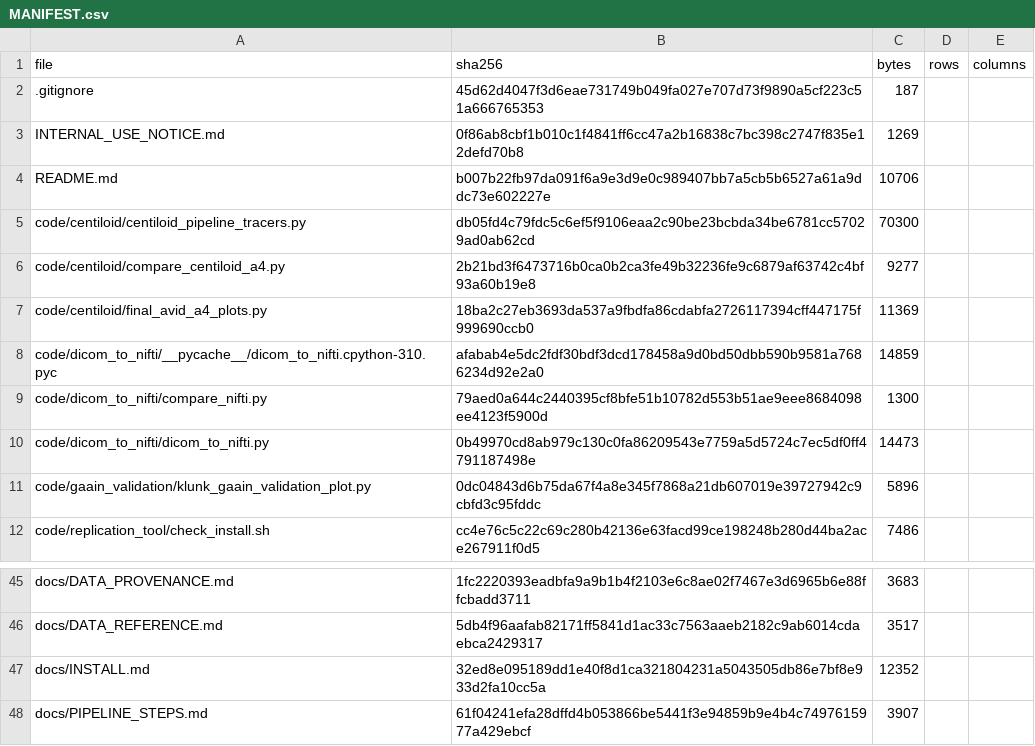
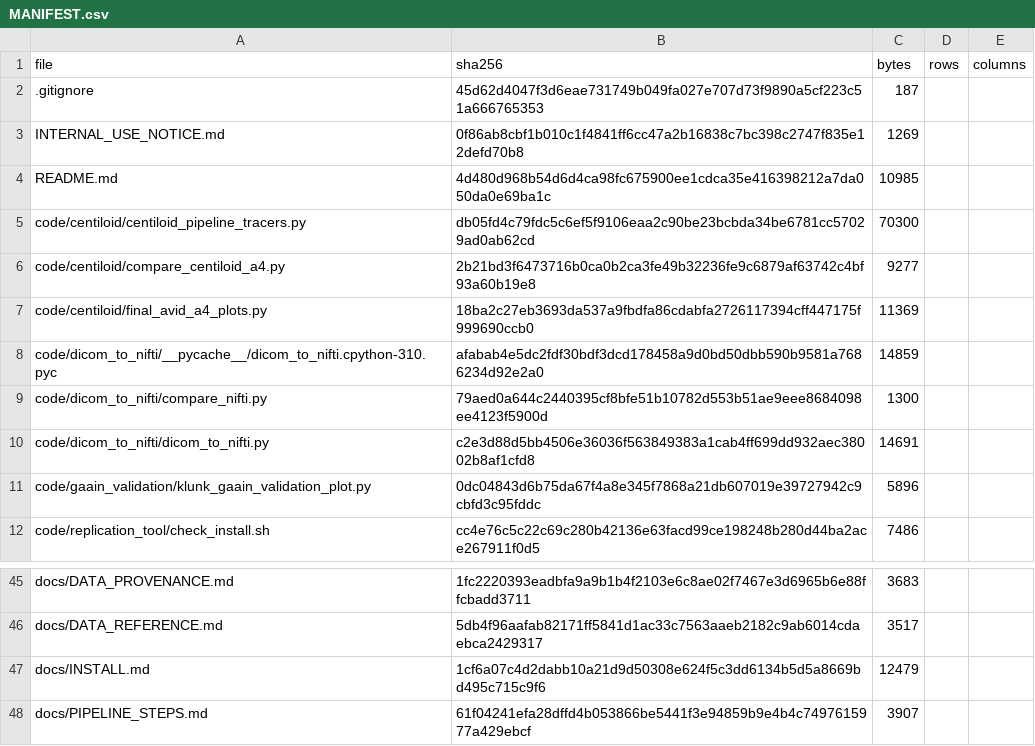
Before and after one commit to inbrainlab/PETAL, a CSV file: MANIFEST.csv, drawn as a sheet; only a part is shown, gaps mark what is left out.

```diff
--- a/MANIFEST.csv
+++ b/MANIFEST.csv
@@ -3,3 +3,3 @@ file,sha256,bytes,rows,columns
 INTERNAL_USE_NOTICE.md,0f86ab8cbf1b010c1f4841ff6cc47a2b16838c7bc398c2747f835e12defd70b8,1269,,
-README.md,b007b22fb97da091f6a9e3d9e0c989407bb7a5cb5b6527a61a9ddc73e602227e,10706,,
+README.md,4d480d968b54d6d4ca98fc675900ee1cdca35e416398212a7da050da0e69ba1c,10985,,
 code/centiloid/centiloid_pipeline_tracers.py,db05fd4c79fdc5c6ef5f9106eaa2c90be23bcbda34be6781cc57029ad0ab62cd,70300,,
@@ -9,3 +9,3 @@ code/dicom_to_nifti/__pycache__/dicom_to_nifti.cpython-310.pyc,afabab4e5dc2fdf30
 code/dicom_to_nifti/compare_nifti.py,79aed0a644c2440395cf8bfe51b10782d553b51ae9eee8684098ee4123f5900d,1300,,
-code/dicom_to_nifti/dicom_to_nifti.py,0b49970cd8ab979c130c0fa86209543e7759a5d5724c7ec5df0ff4791187498e,14473,,
+code/dicom_to_nifti/dicom_to_nifti.py,c2e3d88d5bb4506e36036f563849383a1cab4ff699dd932aec38002b8af1cfd8,14691,,
 code/gaain_validation/klunk_gaain_validation_plot.py,0dc04843d6b75da67f4a8e345f7868a21db607019e39727942c9cbfd3c95fddc,5896,,
@@ -46,3 +46,3 @@ docs/DATA_PROVENANCE.md,1fc2220393eadbfa9a9b1b4f2103e6c8ae02f7467e3d6965b6e88ffc
 docs/DATA_REFERENCE.md,5db4f96aafab82171ff5841d1ac33c7563aaeb2182c9ab6014cdaebca2429317,3517,,
-docs/INSTALL.md,32ed8e095189dd1e40f8d1ca321804231a5043505db86e7bf8e933d2fa10cc5a,12352,,
+docs/INSTALL.md,1cf6a07c4d2dabb10a21d9d50308e624f5c3dd6134b5d5a8669bd495c715c9f6,12479,,
 docs/PIPELINE_STEPS.md,61f04241efa28dffd4b053866be5441f3e94859b9e4b4c7497615977a429ebcf,3907,,
```
Also changed, not shown: 4 other files.
